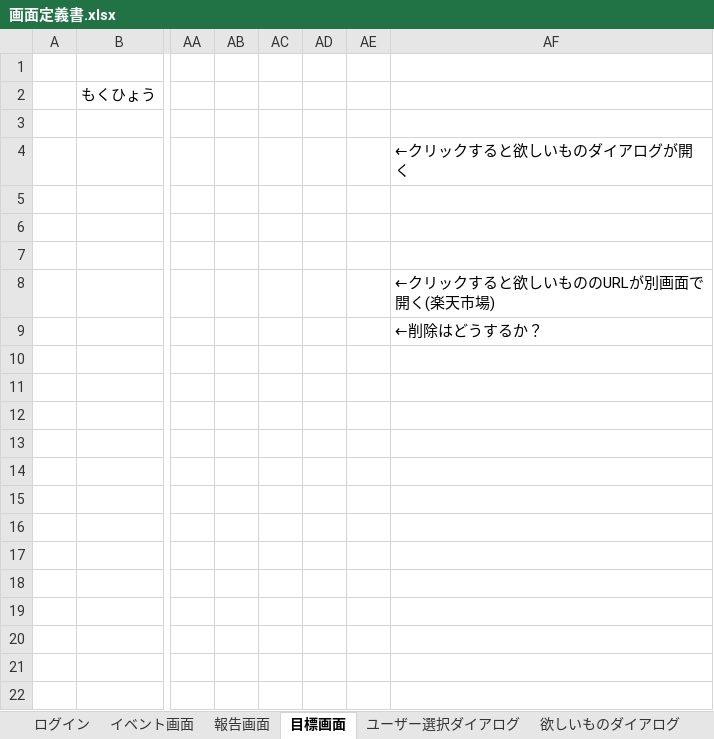
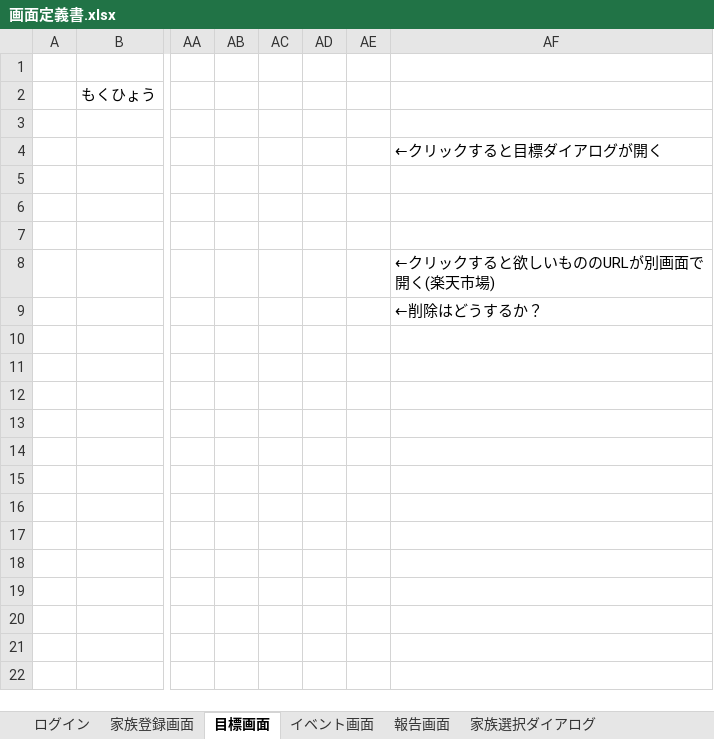
Before and after one commit to TetsujiFurukawa/GGBB, an Excel workbook: 01_document/画面定義書.xlsx, sheet 目標画面, drawn as a sheet; only a part is shown, gaps mark what is left out; values as stored, in another font and other column widths than the file's, no borders; charts and pictures not drawn; the diff names each change by its address in the sheet, - before the commit and + after, or states it on an @@ line.

```diff
--- a/01_document/画面定義書.xlsx (sheet 目標画面)
+++ b/01_document/画面定義書.xlsx (sheet 目標画面)
-sheet tab: ユーザー選択ダイアログ
+sheet tab: 家族選択ダイアログ
+sheet tab: 家族登録画面
@@ sheet tab order changed: ログイン | 家族登録画面 | 目標画面 | イベント画面 | 報告画面 | 家族選択ダイアログ @@
-AF4: ←クリックすると欲しいものダイアログが開く
+AF4: ←クリックすると目標ダイアログが開く
```
Also changed, not shown: sheet 目標登録ダイアログ, sheet 家族選択ダイアログ, other sheet tabs, charts or pictures.
